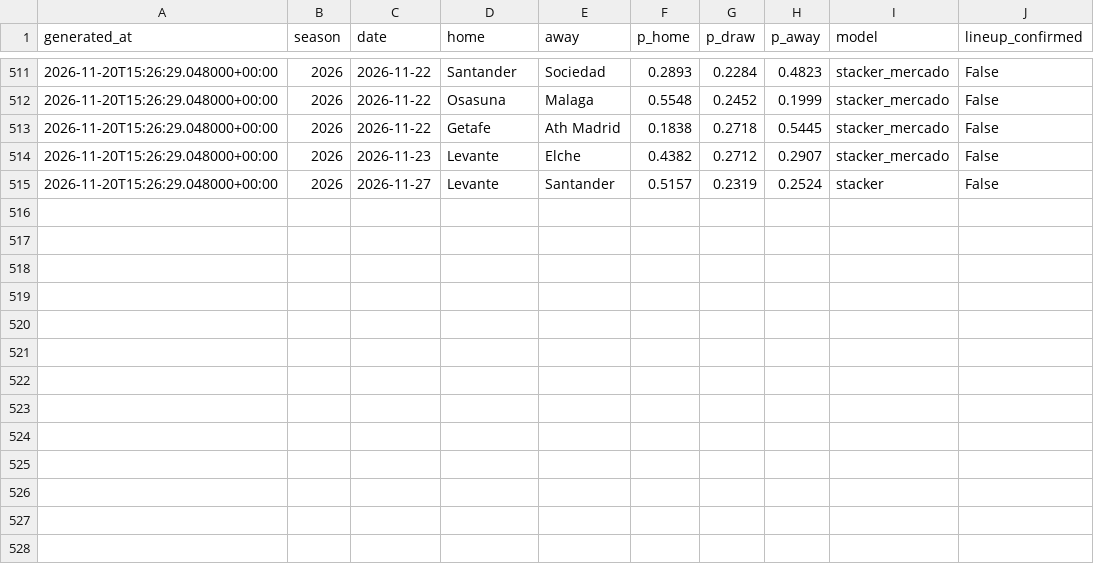
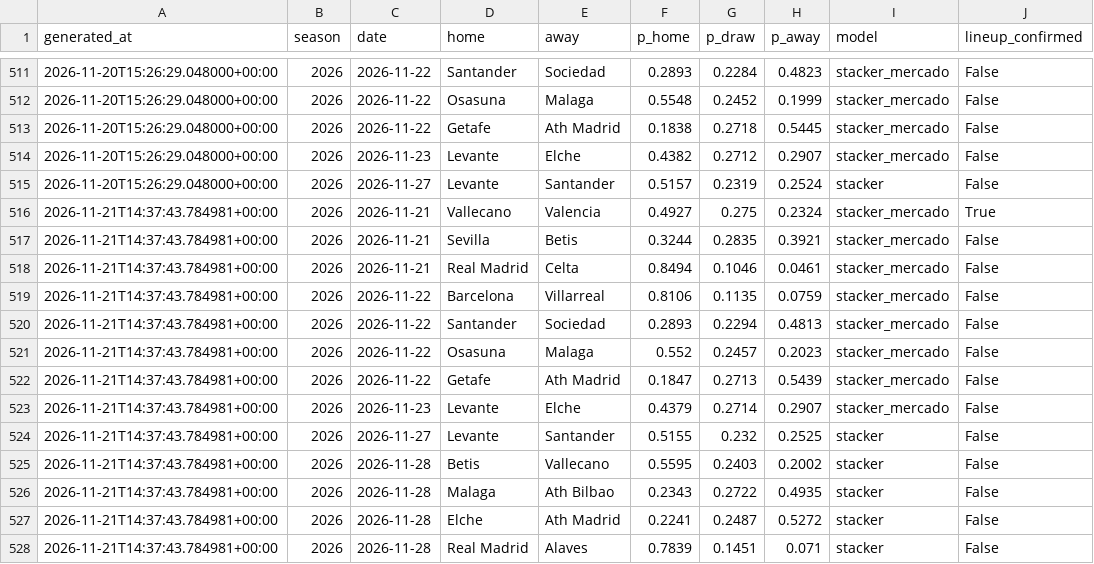
Before and after one commit to SergioMS02/laliga-predictor, a CSV file: predictions/log.csv, drawn as a sheet; only a part is shown, gaps mark what is left out; the diff names each change by its address in the sheet, - before the commit and + after, or states it on an @@ line.

```diff
--- a/predictions/log.csv
+++ b/predictions/log.csv
+row 516: 2026-11-21T14:37:43.784981+00:00 | 2026 | 2026-11-21 | Vallecano | Valencia | 0.4927 | 0.275 | 0.2324 | stacker_mercado | True
+row 517: 2026-11-21T14:37:43.784981+00:00 | 2026 | 2026-11-21 | Sevilla | Betis | 0.3244 | 0.2835 | 0.3921 | stacker_mercado | False
+row 518: 2026-11-21T14:37:43.784981+00:00 | 2026 | 2026-11-21 | Real Madrid | Celta | 0.8494 | 0.1046 | 0.0461 | stacker_mercado | False
+row 519: 2026-11-21T14:37:43.784981+00:00 | 2026 | 2026-11-22 | Barcelona | Villarreal | 0.8106 | 0.1135 | 0.0759 | stacker_mercado | False
+row 520: 2026-11-21T14:37:43.784981+00:00 | 2026 | 2026-11-22 | Santander | Sociedad | 0.2893 | 0.2294 | 0.4813 | stacker_mercado | False
+row 521: 2026-11-21T14:37:43.784981+00:00 | 2026 | 2026-11-22 | Osasuna | Malaga | 0.552 | 0.2457 | 0.2023 | stacker_mercado | False
+row 522: 2026-11-21T14:37:43.784981+00:00 | 2026 | 2026-11-22 | Getafe | Ath Madrid | 0.1847 | 0.2713 | 0.5439 | stacker_mercado | False
+row 523: 2026-11-21T14:37:43.784981+00:00 | 2026 | 2026-11-23 | Levante | Elche | 0.4379 | 0.2714 | 0.2907 | stacker_mercado | False
+row 524: 2026-11-21T14:37:43.784981+00:00 | 2026 | 2026-11-27 | Levante | Santander | 0.5155 | 0.232 | 0.2525 | stacker | False
+row 525: 2026-11-21T14:37:43.784981+00:00 | 2026 | 2026-11-28 | Betis | Vallecano | 0.5595 | 0.2403 | 0.2002 | stacker | False
+row 526: 2026-11-21T14:37:43.784981+00:00 | 2026 | 2026-11-28 | Malaga | Ath Bilbao | 0.2343 | 0.2722 | 0.4935 | stacker | False
+row 527: 2026-11-21T14:37:43.784981+00:00 | 2026 | 2026-11-28 | Elche | Ath Madrid | 0.2241 | 0.2487 | 0.5272 | stacker | False
+row 528: 2026-11-21T14:37:43.784981+00:00 | 2026 | 2026-11-28 | Real Madrid | Alaves | 0.7839 | 0.1451 | 0.071 | stacker | False
```
Also changed, not shown: data/processed/odds_snapshots.csv, data/raw/coaches_wikidata.csv, 22 other files.
